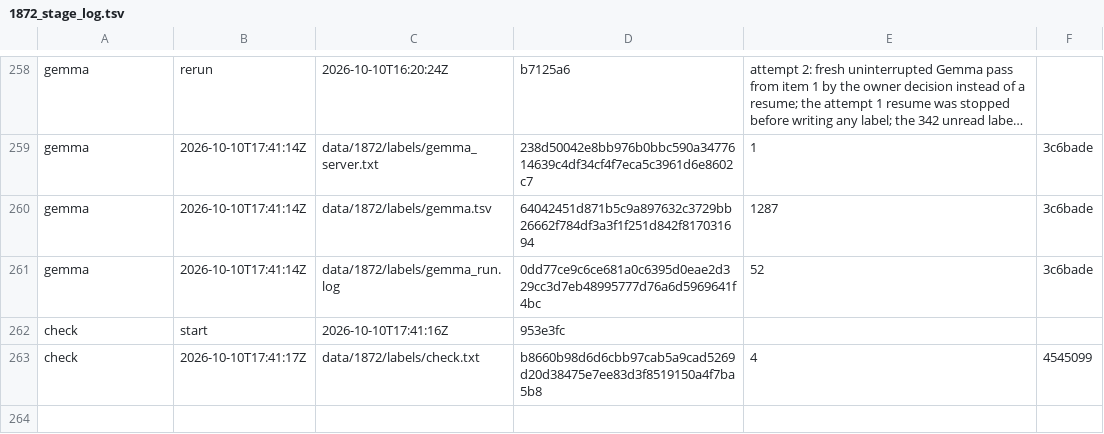
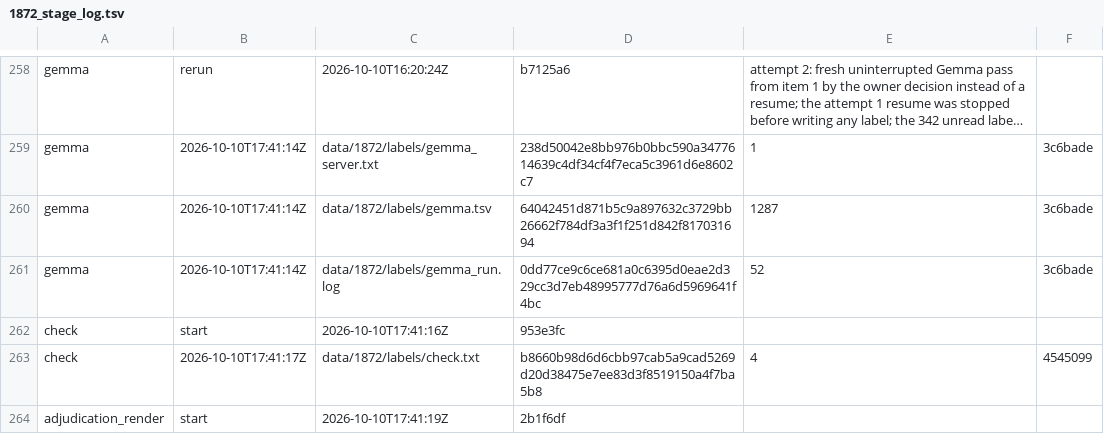
Before and after one commit to shmanubhav/aurora-catalog, a TSV file: results/1872_stage_log.tsv, drawn as a sheet; only a part is shown, gaps mark what is left out; long unchanged cells end in …; the diff names each change by its address in the sheet, - before the commit and + after, or states it on an @@ line.

Commit message:
1872 stage adjudication_render start

```diff
--- a/results/1872_stage_log.tsv
+++ b/results/1872_stage_log.tsv
+row 264: adjudication_render | start | 2026-10-10T17:41:19Z | 2b1f6df
```
